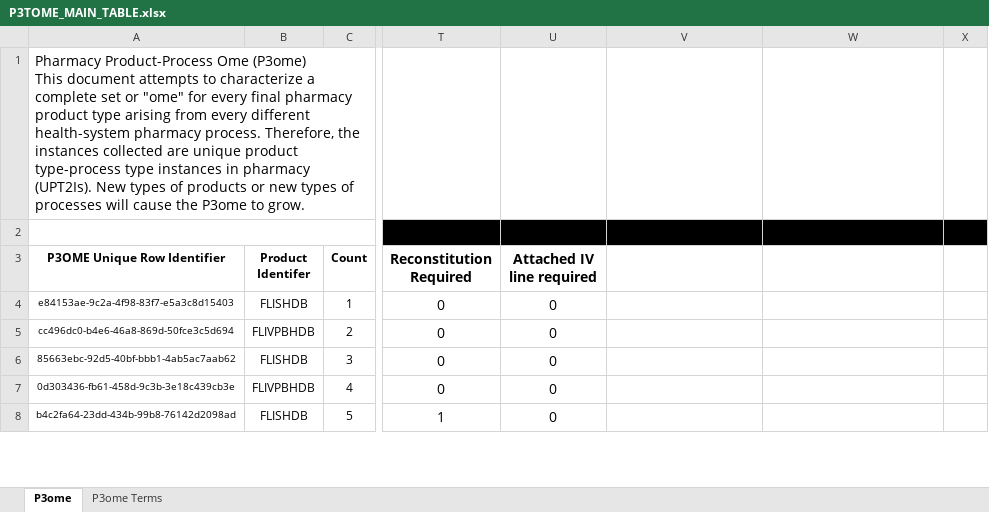
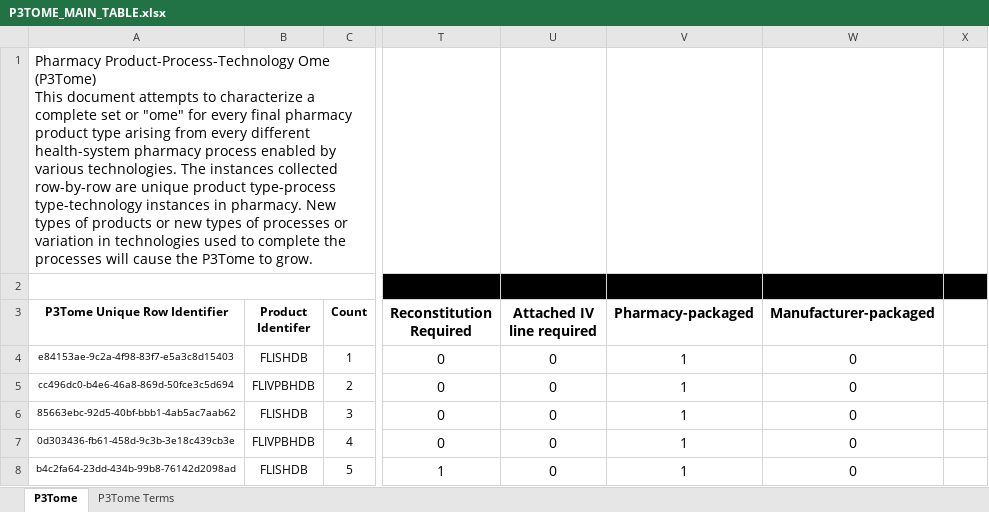
Before and after one commit to P3Tome/tables, an Excel workbook: P3TOME_MAIN_TABLE.xlsx, sheet P3Tome, drawn as a sheet; only a part is shown, gaps mark what is left out; values as stored, in another font and other column widths than the file's, no borders; ↵ is a line break in a cell; the diff covers the shown part only; the diff names each change by its address in the sheet, - before the commit and + after, or states it on an @@ line.

Commit message:
Update P3TOME_MAIN_TABLE.xlsx

```diff
--- a/P3TOME_MAIN_TABLE.xlsx (sheet P3Tome)
+++ b/P3TOME_MAIN_TABLE.xlsx (sheet P3Tome)
-sheet tab: P3ome
+sheet tab: P3Tome
-sheet tab: P3ome Terms
+sheet tab: P3Tome Terms
-A1 (P3Tome Unique Row Identifier): Pharmacy Product-Process Ome (P3ome) ↵ This document attempts to characterize a complete set or "ome" for every final pharmacy product type arising from every different health-system pharmacy process. Therefore, the instances collected are unique product type-process type instances in pharmacy (UPT2Is). New types of products or new types of processes will cause the P3ome to grow.
+A1 (P3Tome Unique Row Identifier): Pharmacy Product-Process-Technology Ome (P3Tome) ↵ This document attempts to characterize a complete set or "ome" for every final pharmacy product type arising from every different health-system pharmacy process enabled by various technologies. The instances collected row-by-row are unique product type-process type-technology instances in pharmacy. New types of products or new types of processes or variation in technologies used to complete the processes will cause the P3Tome to grow.
-A3: P3OME Unique Row Identifier
+A3: P3Tome Unique Row Identifier
-V3: (empty)
+V3: Pharmacy-packaged
-W3: (empty)
+W3: Manufacturer-packaged
-V4:V8 (Pharmacy-packaged): (empty)
+V4:V8 (Pharmacy-packaged): 1
-W4:W8 (Manufacturer-packaged): (empty)
+W4:W8 (Manufacturer-packaged): 0
```
Also changed, not shown: 9 edited cells elsewhere in this sheet, sheet P3Tome Terms.
